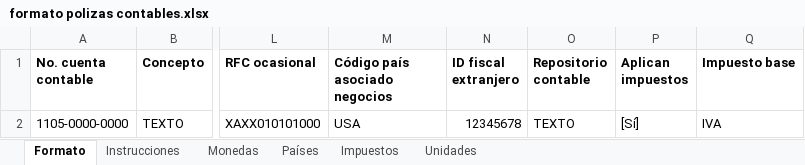
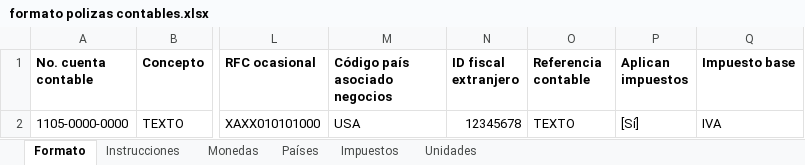
Before and after one commit to swaplicado/siie32, an Excel workbook: reps/formato polizas contables.xlsx, sheet Formato, drawn as a sheet; only a part is shown, gaps mark what is left out; values as stored, in another font and other column widths than the file's, no borders; the diff names each change by its address in the sheet, - before the commit and + after, or states it on an @@ line.

Commit message:
SIIE 3.2 269.1/ 2025-04-14 Isabel Danae GARCÍA SERVÍN/ 1) Cambio de nombre del campo "Repositorio contable" por "Referencia contable" y habilitación del campo cuando la cuenta de mayor tenga asignada cuentas especiales de corto plazo. 2) Refactorización general de menús y vistas.

```diff
--- a/reps/formato polizas contables.xlsx (sheet Formato)
+++ b/reps/formato polizas contables.xlsx (sheet Formato)
-O1: Repositorio contable
+O1: Referencia contable
```
Also changed, not shown: 23 other files.
